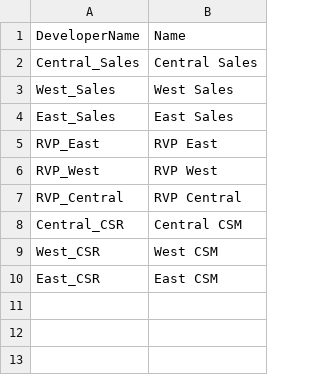
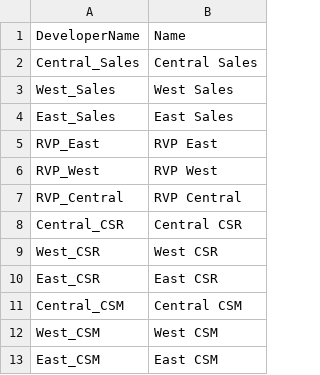
Before and after one commit to ttse-sfdc/ea-starter-pack, a CSV file: data/core/UserRole.csv, drawn as a sheet.

```diff
--- a/data/core/UserRole.csv
+++ b/data/core/UserRole.csv
@@ -7,4 +7,7 @@ RVP_West,RVP West
 RVP_Central,RVP Central
-Central_CSR,Central CSM
-West_CSR,West CSM
-East_CSR,East CSM
+Central_CSR,Central CSR
+West_CSR,West CSR
+East_CSR,East CSR
+Central_CSM,Central CSM
+West_CSM,West CSM
+East_CSM,East CSM
```
Also changed, not shown: 13 other files.
